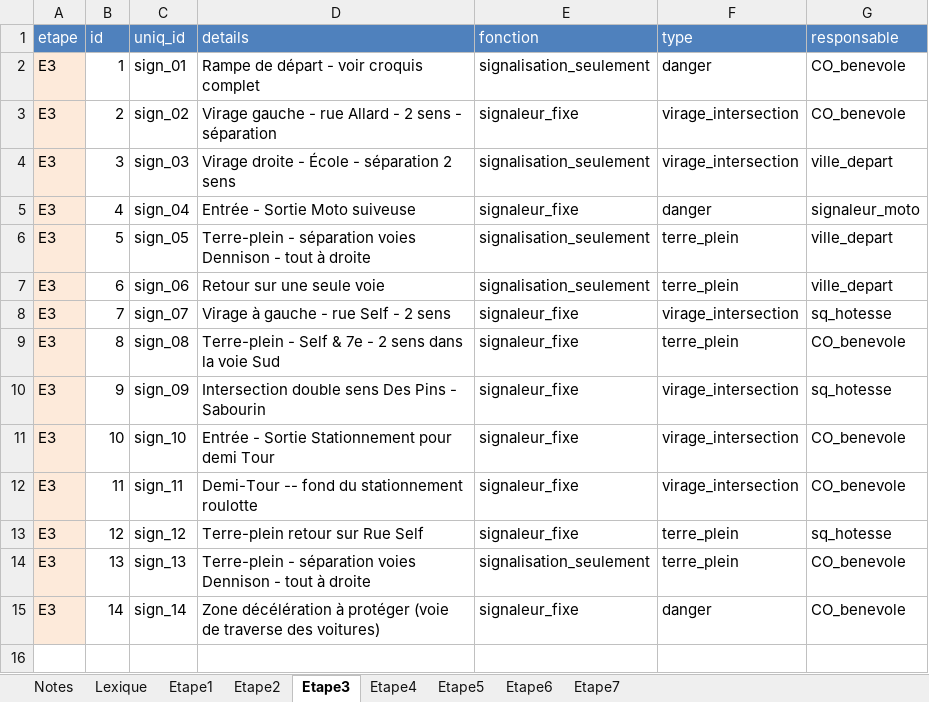
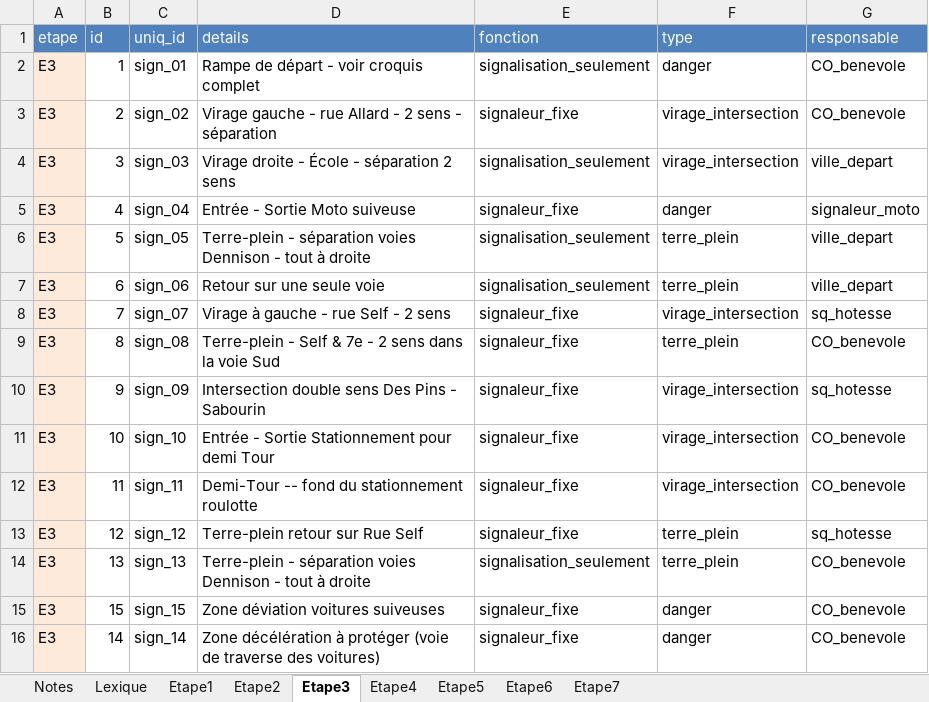
Before and after one commit to TourAbitibi/guide2024, an Excel workbook: excel/signalisation.xlsx, sheet Etape3, drawn as a sheet; values as stored, in another font and other column widths than the file's, no borders; the diff names each change by its address in the sheet, - before the commit and + after, or states it on an @@ line.

Commit message:
Ajout déviation caravane etape 3

```diff
--- a/excel/signalisation.xlsx (sheet Etape3)
+++ b/excel/signalisation.xlsx (sheet Etape3)
+row 15: E3 | 15 | sign_15 | Zone déviation voitures suiveuses | signaleur_fixe | danger | CO_benevole
```
Also changed, not shown: 41 other files.
